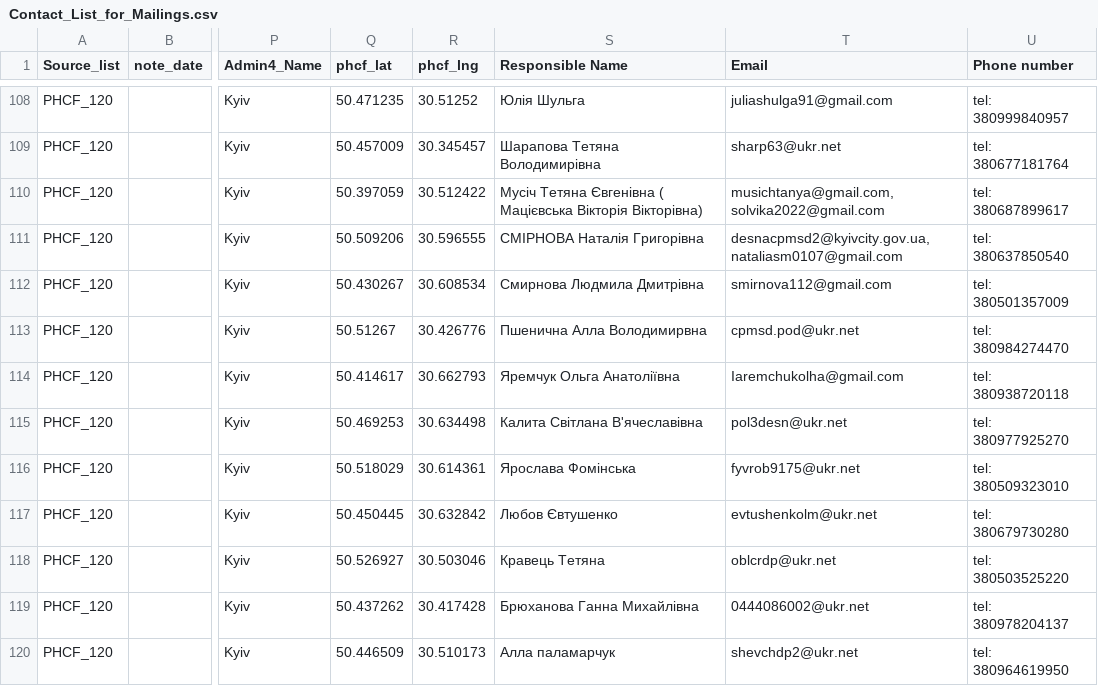
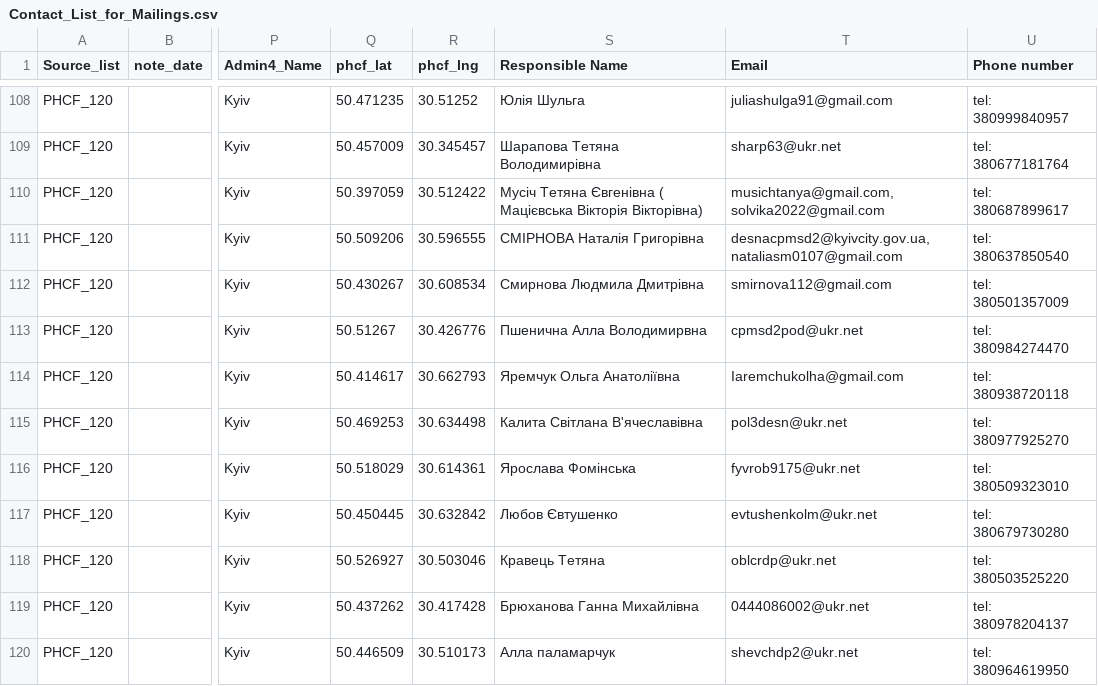
Before and after one commit to rivanovIMC/UNICEF_PHCF, a CSV file: Contact_List_for_Mailings.csv, drawn as a sheet; only a part is shown, gaps mark what is left out; the diff names each change by its address in the sheet, - before the commit and + after, or states it on an @@ line.

Commit message:
Update Contact_List_for_Mailings.csv

```diff
--- a/Contact_List_for_Mailings.csv
+++ b/Contact_List_for_Mailings.csv
-T113 (Email): cpmsd.pod@ukr.net
+T113 (Email): cpmsd2pod@ukr.net
```
